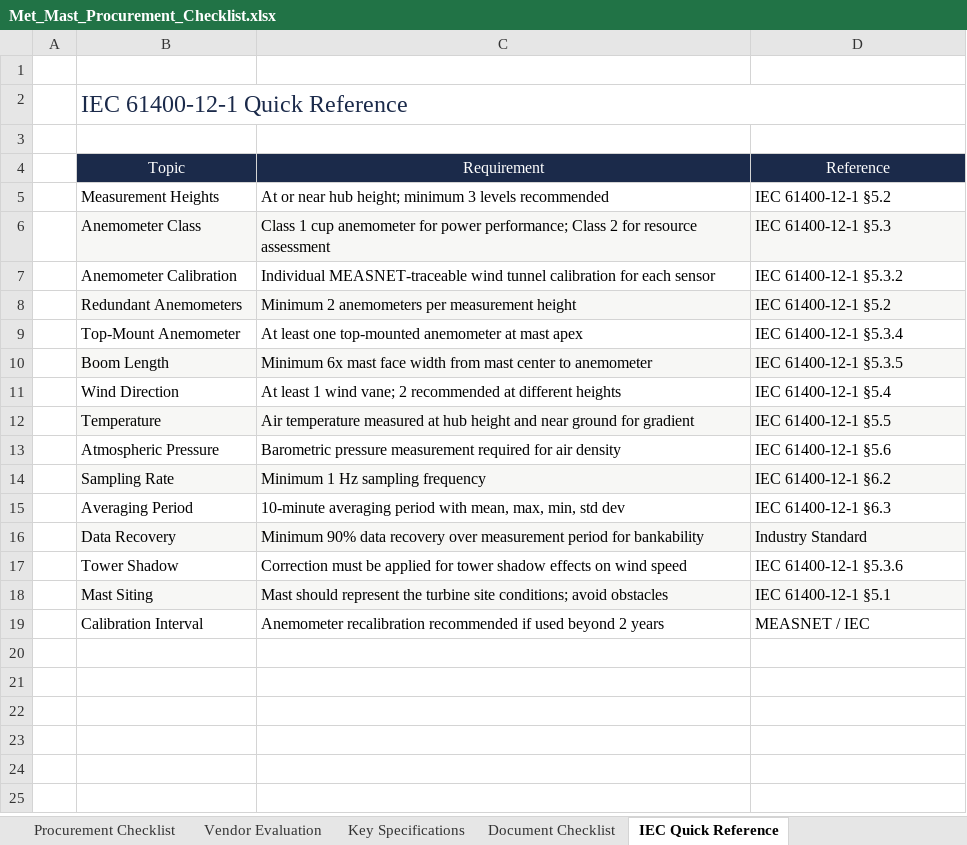
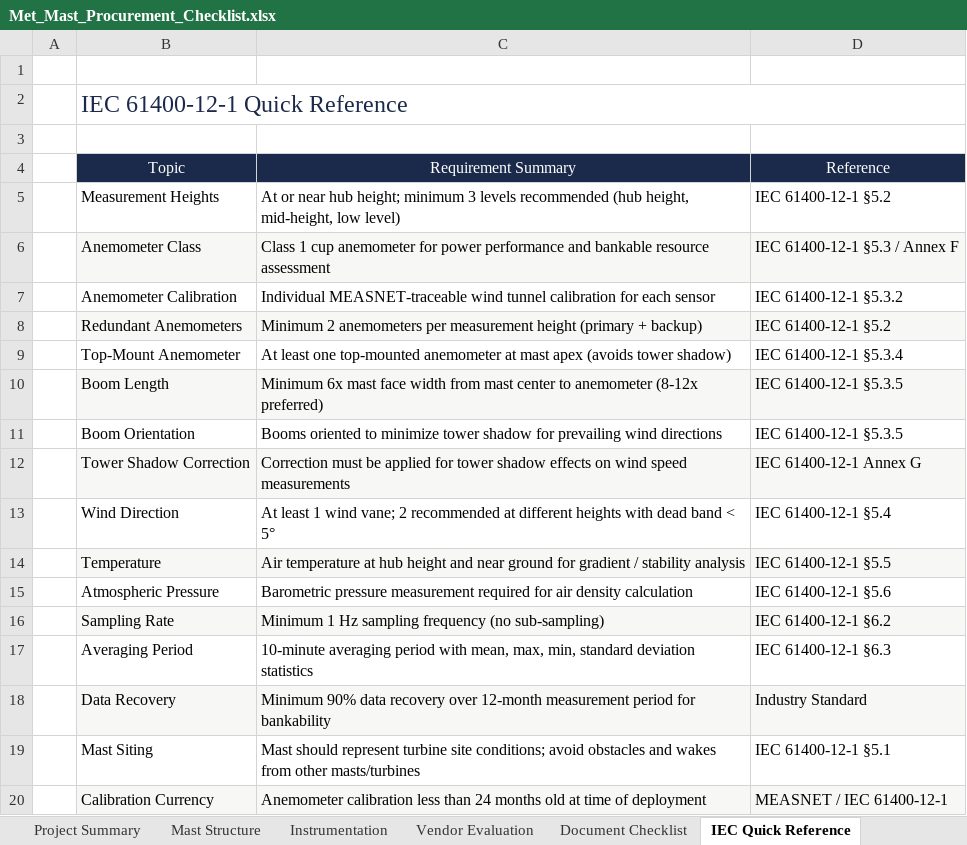
Before and after one commit to kvelmurugan77/portfolio, an Excel workbook: download/Met_Mast_Procurement_Checklist.xlsx, sheet IEC Quick Reference, drawn as a sheet; values as stored, in another font and other column widths than the file's, no borders; removed rows and columns are numbered as before the commit, all else as after; the diff names each change by its address in the sheet, - before the commit and + after, or states it on an @@ line.

```diff
--- a/download/Met_Mast_Procurement_Checklist.xlsx (sheet IEC Quick Reference)
+++ b/download/Met_Mast_Procurement_Checklist.xlsx (sheet IEC Quick Reference)
-sheet tab: Procurement Checklist
+sheet tab: Project Summary
-sheet tab: Key Specifications
+sheet tab: Instrumentation
+sheet tab: Mast Structure
@@ sheet tab order changed: Project Summary | Mast Structure | Instrumentation | Vendor Evaluation | Document Checklist | IEC Quick Reference @@
-C4: Requirement
+C4: Requirement Summary
-C5: …levels recommended
+C5: …levels recommended (hub height, mid-height, low level)
-C6: …for power performance; Class 2 for resource assessment
+C6: …for power performance and bankable resource assessment
-D6: IEC 61400-12-1 §5.3
+D6: IEC 61400-12-1 §5.3 / Annex F
-C8: …measurement height
+C8: …measurement height (primary + backup)
-C9: …mast apex
+C9: …mast apex (avoids tower shadow)
-C10: …to anemometer
+C10: …to anemometer (8-12x preferred)
+row 11:  | Boom Orientation | Booms oriented to minimize tower shadow for prevailing wind directions | IEC 61400-12-1 §5.3.5
+row 12:  | Tower Shadow Correction | Correction must be applied for tower shadow effects on wind speed measurements | IEC 61400-12-1 Annex G
-C13: …different heights
+C13: …different heights with dead band < 5°
-C14: Air temperature measured at hub height and near ground for gradient
+C14: Air temperature at hub height and near ground for gradient / stability analysis
-C15: …air density
+C15: …air density calculation
-C16: Minimum 1 Hz sampling frequency
+C16: Minimum 1 Hz sampling frequency (no sub-sampling)
-C17: …max, min, std dev
+C17: …max, min, standard deviation statistics
-C18: …recovery over measurement period…
+C18: …recovery over 12-month measurement period…
-row 17:  | Tower Shadow | Correction must be applied for tower shadow effects on wind speed | IEC 61400-12-1 §5.3.6
-B19:D19 fill: #F7F7F5
+B19:D19 fill: none
-C19: …should represent the turbine site conditions; avoid obstacles
+C19: …should represent turbine site conditions; avoid obstacles and wakes from other masts/turbines
-row 19:  | Calibration Interval | Anemometer recalibration recommended if used beyond 2 years | MEASNET / IEC
+row 20:  | Calibration Currency | Anemometer calibration less than 24 months old at time of deployment | MEASNET / IEC 61400-12-1
```
Also changed, not shown: sheet Project Summary, sheet Instrumentation, sheet Document Checklist, sheet Vendor Evaluation.
